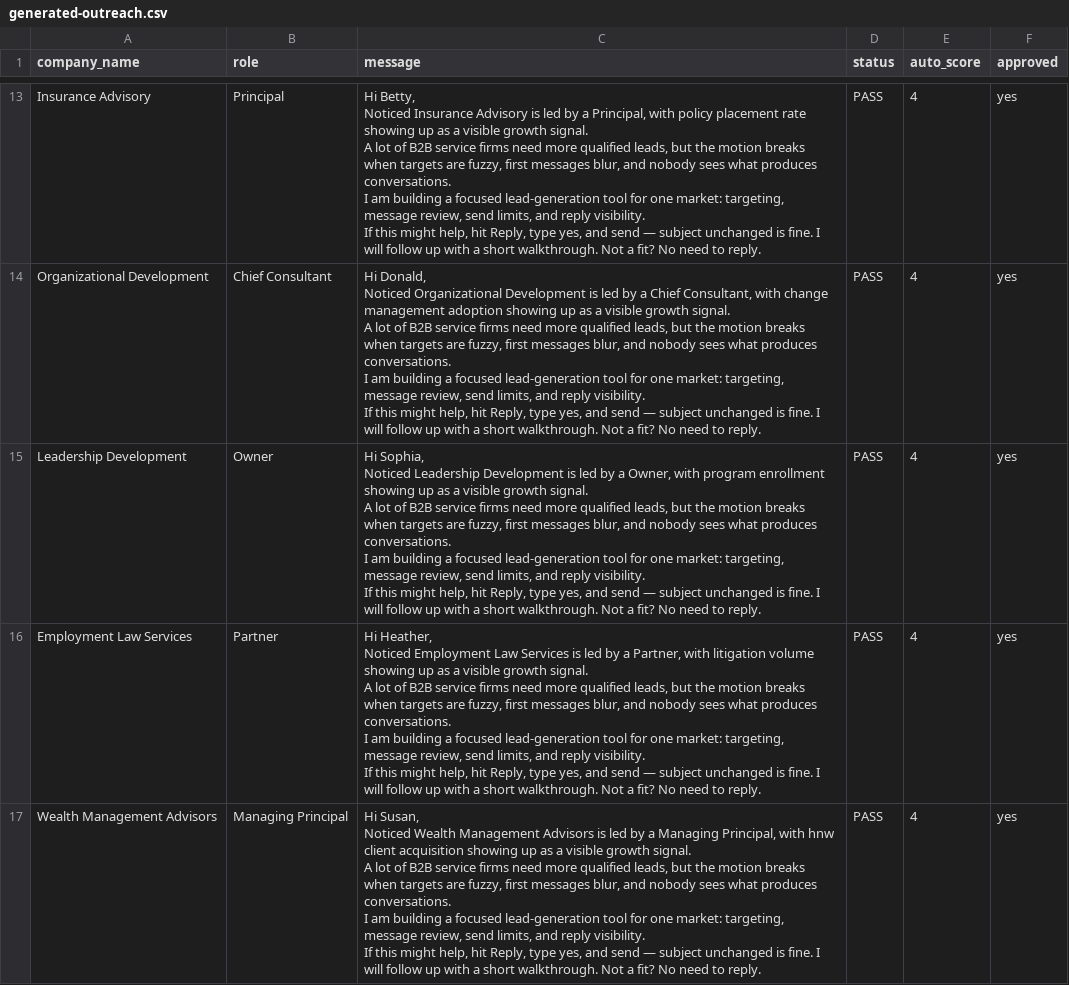
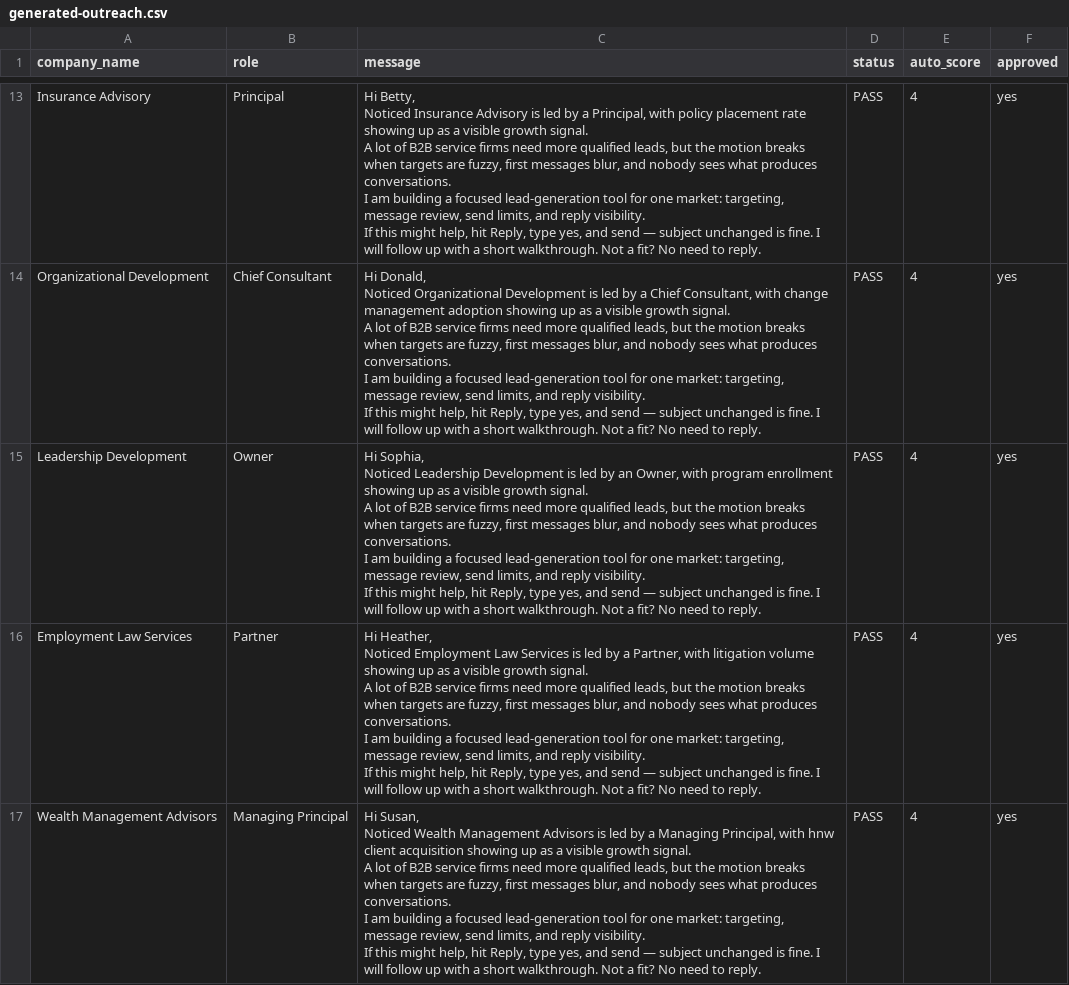
Before and after one commit to ismaelloveexcel/venture-2.0, a CSV file: 06-sales/generated-outreach.csv, drawn as a sheet; only a part is shown, gaps mark what is left out.

```diff
--- a/06-sales/generated-outreach.csv
+++ b/06-sales/generated-outreach.csv
@@ -118,11 +118,11 @@ I am building a focused lead-generation tool for one market: targeting, message
 If this might help, hit Reply, type yes, and send — subject unchanged is fine. I will follow up with a short walkthrough. Not a fit? No need to reply.",PASS,4,yes
-Leadership Development,Owner,"Hi Sophia,
-
-Noticed Leadership Development is led by a Owner, with program enrollment showing up as a visible growth signal.
-
-A lot of B2B service firms need more qualified leads, but the motion breaks when targets are fuzzy, first messages blur, and nobody sees what produces conversations.
-
-I am building a focused lead-generation tool for one market: targeting, message review, send limits, and reply visibility.
-
-If this might help, hit Reply, type yes, and send — subject unchanged is fine. I will follow up with a short walkthrough. Not a fit? No need to reply.",PASS,4,yes
+Leadership Development,Owner,"Hi Sophia,
+
+Noticed Leadership Development is led by an Owner, with program enrollment showing up as a visible growth signal.
+
+A lot of B2B service firms need more qualified leads, but the motion breaks when targets are fuzzy, first messages blur, and nobody sees what produces conversations.
+
+I am building a focused lead-generation tool for one market: targeting, message review, send limits, and reply visibility.
+
+If this might help, hit Reply, type yes, and send — subject unchanged is fine. I will follow up with a short walkthrough. Not a fit? No need to reply.",PASS,4,yes
 Employment Law Services,Partner,"Hi Heather,
```
